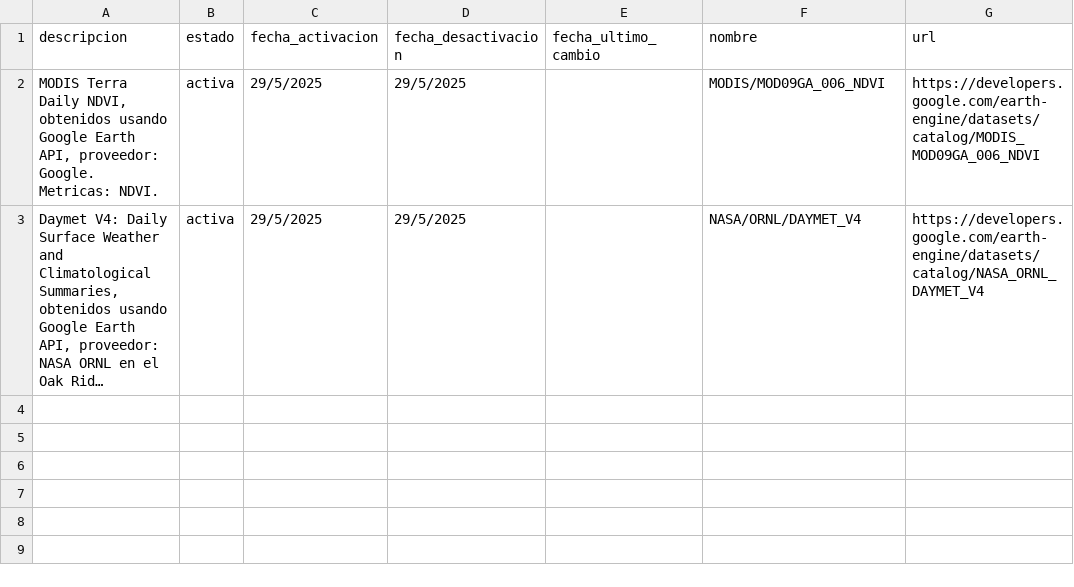
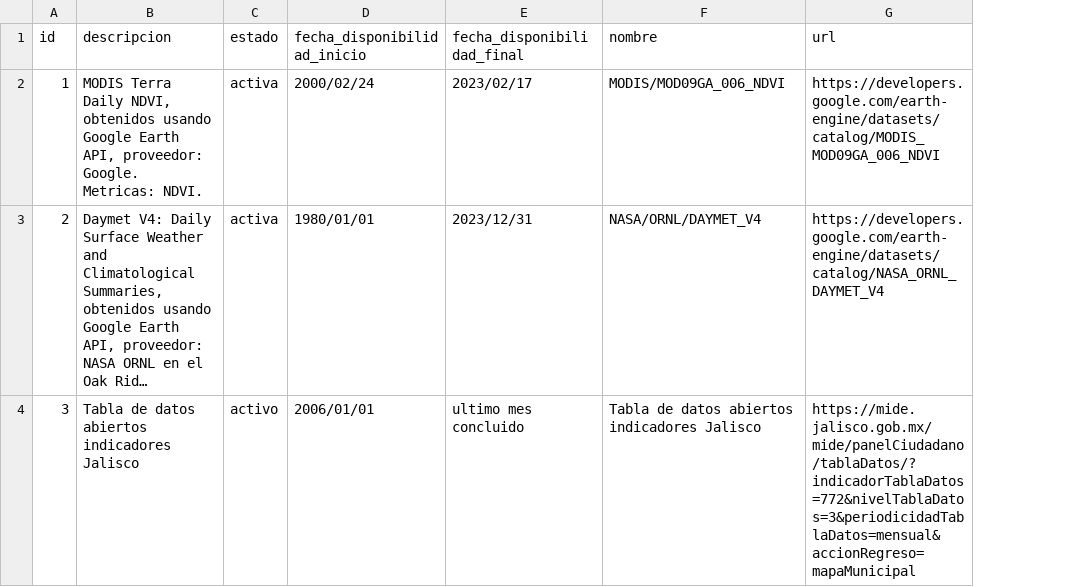
Before and after one commit to ReneGarBer/data_app, a CSV file: apps/dbt_app/src/seeds/dimensions/fuentes.csv, drawn as a sheet; long unchanged cells end in …; removed rows and columns are numbered as before the commit, all else as after; the diff names each change by its address in the sheet, - before the commit and + after, or states it on an @@ line.

Commit message:
crear snp_fuentes, modificar dependencias

```diff
--- a/apps/dbt_app/src/seeds/dimensions/fuentes.csv
+++ b/apps/dbt_app/src/seeds/dimensions/fuentes.csv
+column A (id), rows 2-3: 1 | 2
-column C (fecha_activacion), rows 2-3: 29/5/2025 | 29/5/2025
-D1: fecha_desactivacion
+D1: fecha_disponibilidad_inicio
-E1: fecha_ultimo_cambio
+E1: fecha_disponibilidad_final
-D2 (fecha_disponibilidad_inicio): 29/5/2025
+D2 (fecha_disponibilidad_inicio): 2000/02/24
-E2 (fecha_disponibilidad_final): (empty)
+E2 (fecha_disponibilidad_final): 2023/02/17
-D3 (fecha_disponibilidad_inicio): 29/5/2025
+D3 (fecha_disponibilidad_inicio): 1980/01/01
-E3 (fecha_disponibilidad_final): (empty)
+E3 (fecha_disponibilidad_final): 2023/12/31
+row 4: 3 | Tabla de datos abiertos indicadores Jalisco | activo | 2006/01/01 | ultimo mes concluido | Tabla de datos abiertos indicadores Jalisco | https://mide.jalisco.gob.mx/mide/panelCiudadano/tablaDatos/?indicadorTablaDatos=772&nivelTablaDatos=3&periodicidadTablaDatos=mensual&accionRegreso=mapaMunicipal
```
Also changed, not shown: 3 other files.
